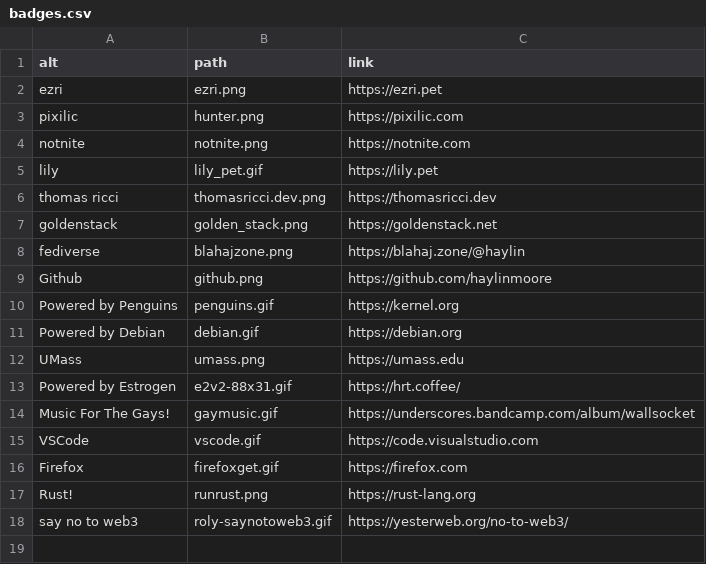
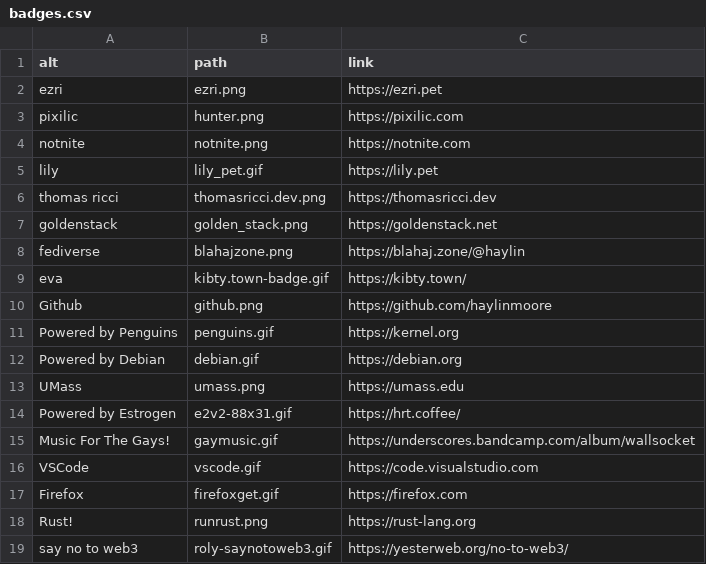
Before and after one commit to haylinmoore/www, a CSV file: content/badges.csv, drawn as a sheet.

Commit message:
badges: add eva

```diff
--- a/content/badges.csv
+++ b/content/badges.csv
@@ -8,2 +8,3 @@ goldenstack,golden_stack.png,https://goldenstack.net
 fediverse,blahajzone.png,https://blahaj.zone/@haylin
+eva,kibty.town-badge.gif,https://kibty.town/
 Github,github.png,https://github.com/haylinmoore
```
Also changed, not shown: 1 other file.
